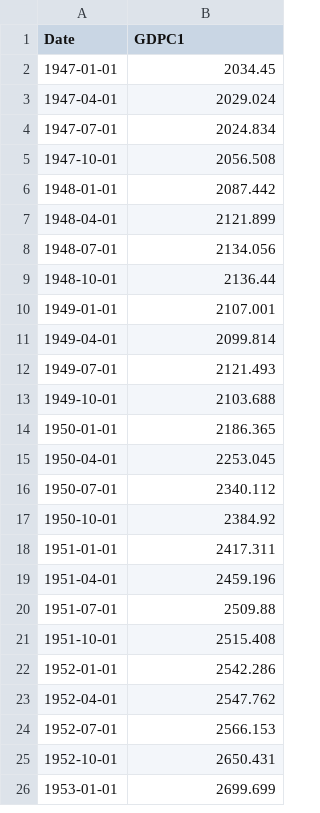
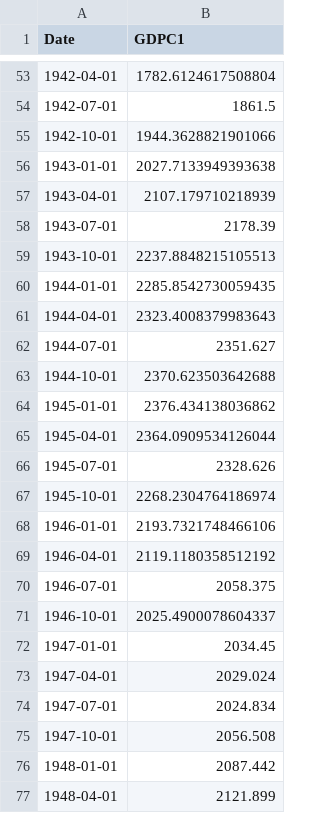
Before and after one commit to OpenSourceEcon/USgdp_NormPeakPlot, a CSV file: usgdp_npp/data/usgdp_2022-07-01.csv, drawn as a sheet; only a part is shown, gaps mark what is left out; the shorter side is filled out with more unchanged rows; the diff covers the shown part only.

Commit message:
Updated image and data

```diff
--- a/usgdp_npp/data/usgdp_2022-07-01.csv
+++ b/usgdp_npp/data/usgdp_2022-07-01.csv
@@ -2 +53,20 @@ Date,GDPC1
+1942-04-01,1782.6124617508804
+1942-07-01,1861.5
+1942-10-01,1944.3628821901066
+1943-01-01,2027.7133949393638
+1943-04-01,2107.179710218939
+1943-07-01,2178.39
+1943-10-01,2237.8848215105513
+1944-01-01,2285.8542730059435
+1944-04-01,2323.4008379983643
+1944-07-01,2351.627
+1944-10-01,2370.623503642688
+1945-01-01,2376.434138036862
+1945-04-01,2364.0909534126044
+1945-07-01,2328.626
+1945-10-01,2268.2304764186974
+1946-01-01,2193.7321748466106
+1946-04-01,2119.1180358512192
+1946-07-01,2058.375
+1946-10-01,2025.4900078604337
 1947-01-01,2034.45
```
Also changed, not shown: 51 added rows elsewhere in this file, usgdp_npp/data/usgdp_pk_2022-07-01.csv, 1 other file.
